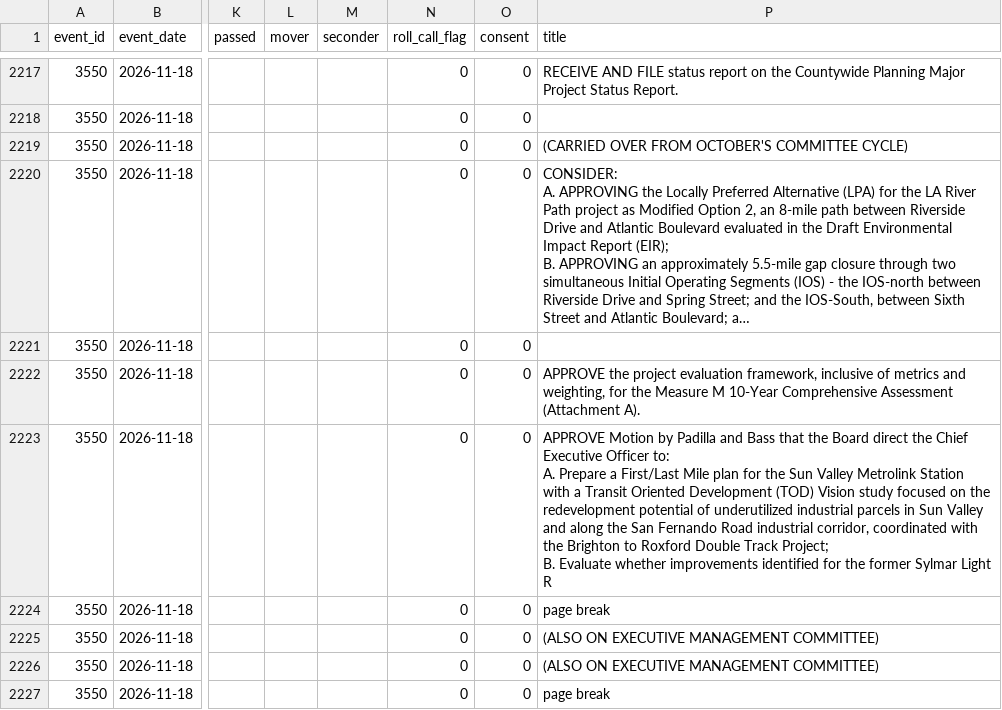
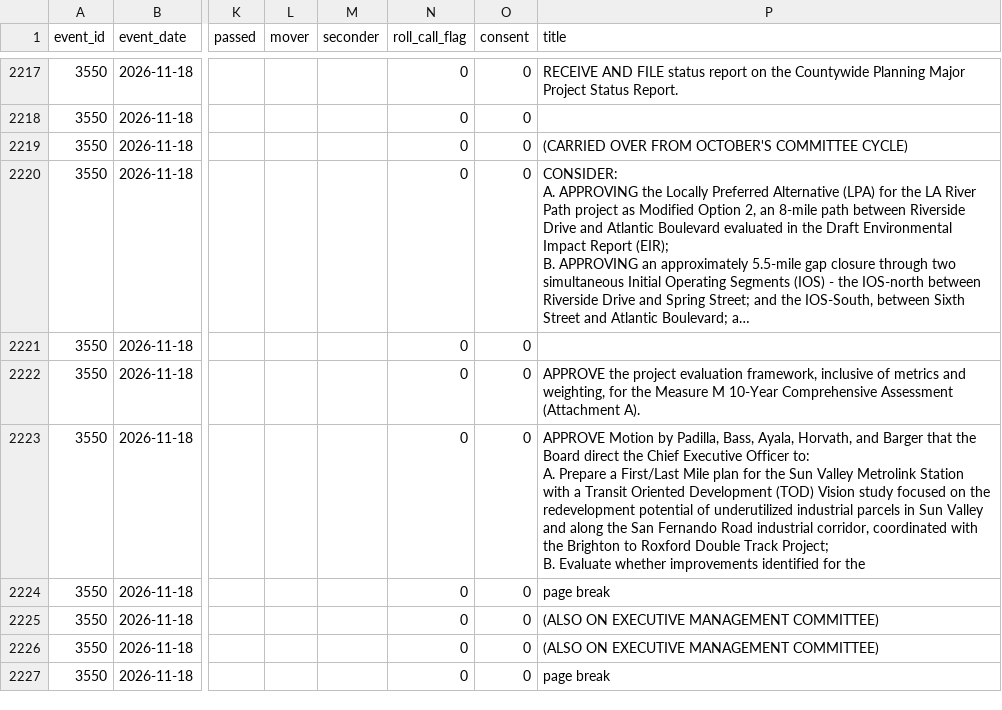
Before and after one commit to adrixnabravo/rumbo-data, a CSV file: data/items/2026.csv, drawn as a sheet; only a part is shown, gaps mark what is left out; long unchanged cells end in …; ↵ is a line break in a cell; the diff names each change by its address in the sheet, - before the commit and + after, or states it on an @@ line.

```diff
--- a/data/items/2026.csv
+++ b/data/items/2026.csv
-P2223 (title): …Motion by Padilla and Bass that the Board direct the Chief Executive Officer to: ↵ A. Prepare a First/Last Mile plan for the Sun Valley Metrolink Station with a Transit Oriented Development (TOD) Vision study focused on the redevelopment potential of underutilized industrial parcels in Sun Valley and along the San Fernando Road industrial corridor, coordinated with the Brighton to Roxford Double Track Project; ↵ B. Evaluate whether improvements identified for the former Sylmar Light R
+P2223 (title): …Motion by Padilla, Bass, Ayala, Horvath, and Barger that the Board direct the Chief Executive Officer to: ↵ A. Prepare a First/Last Mile plan for the Sun Valley Metrolink Station with a Transit Oriented Development (TOD) Vision study focused on the redevelopment potential of underutilized industrial parcels in Sun Valley and along the San Fernando Road industrial corridor, coordinated with the Brighton to Roxford Double Track Project; ↵ B. Evaluate whether improvements identified for the
```
Also changed, not shown: data/matters/2026.csv, 1 other file.
